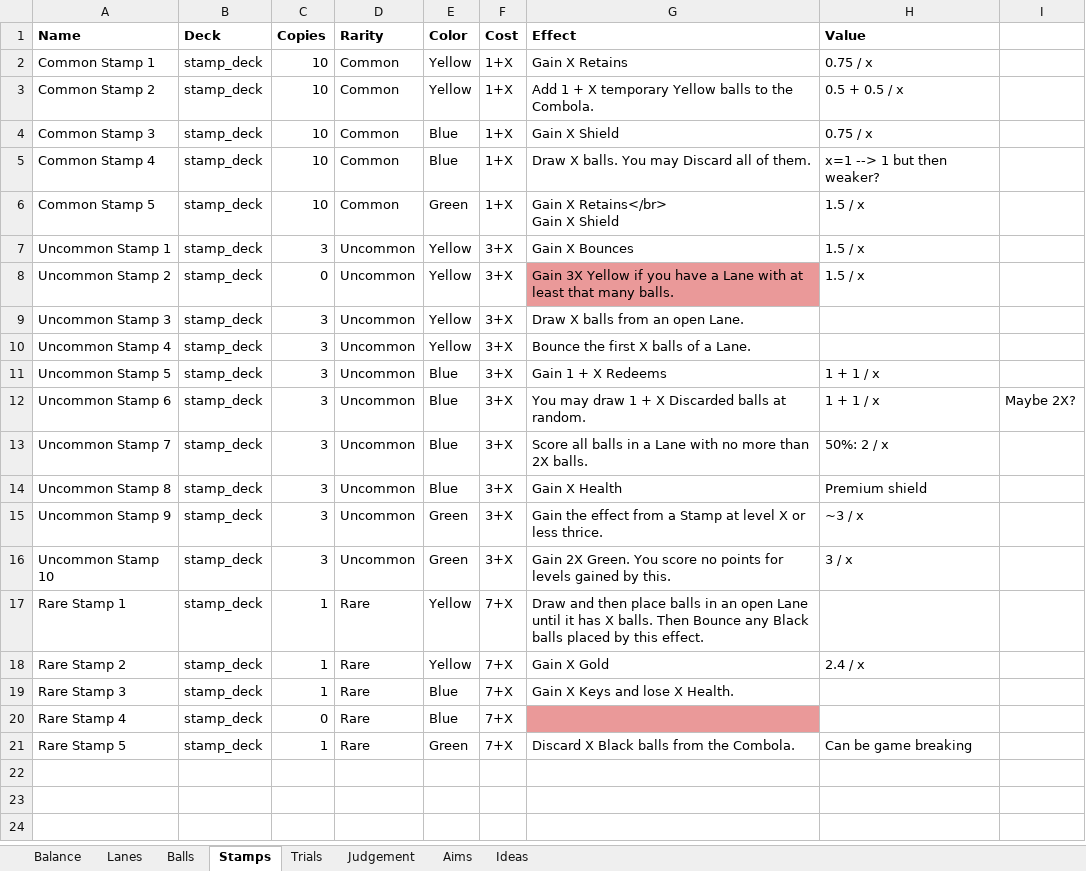
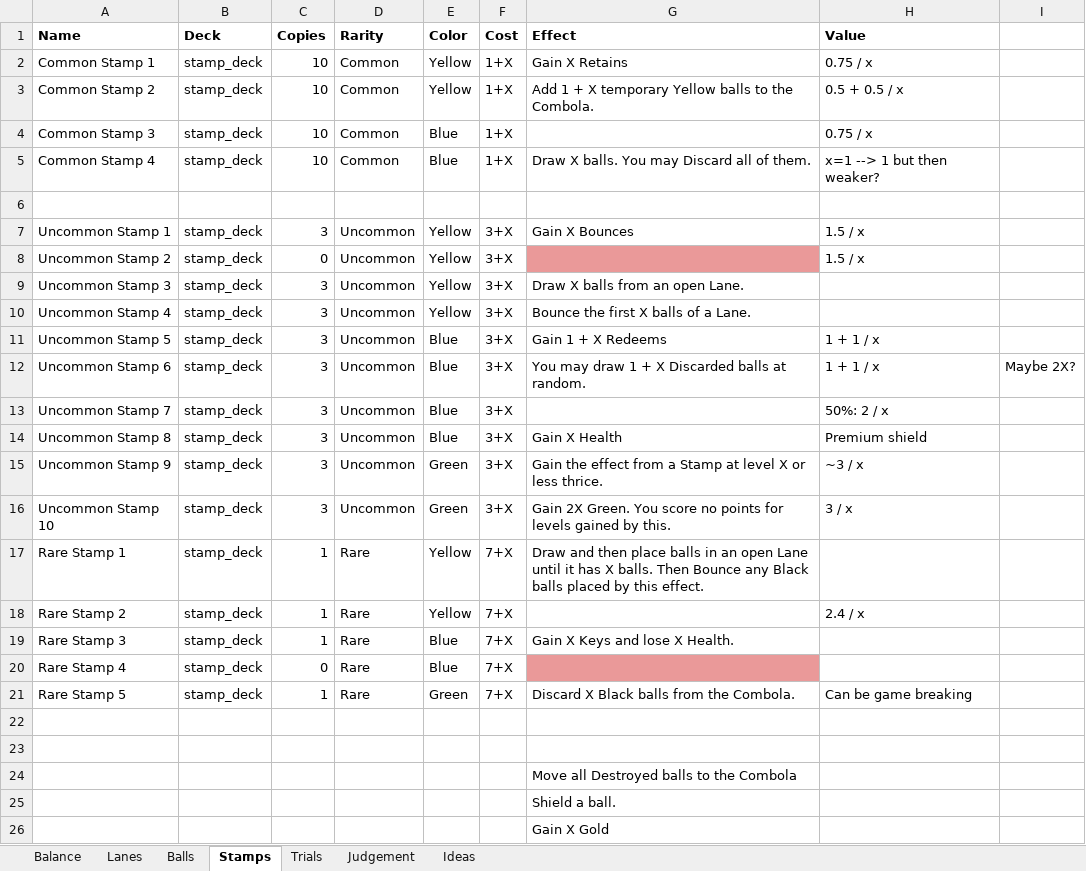
Before and after one commit to EmilRosen/ballers, an Excel workbook: Cards.xlsx, sheet Stamps, drawn as a sheet; values as stored, in another font and other column widths than the file's, no borders; charts and pictures not drawn; ↵ is a line break in a cell; the diff names each change by its address in the sheet, - before the commit and + after, or states it on an @@ line.

```diff
--- a/Cards.xlsx (sheet Stamps)
+++ b/Cards.xlsx (sheet Stamps)
-sheet tab: Aims
-G4 (Effect): Gain X Shield
+G4 (Effect): (empty)
-row 6: Common Stamp 5 | stamp_deck | 10 | Common | Green | 1+X | Gain X Retains</br> ↵ Gain X Shield | 1.5 / x
+row 6: (empty)
-G8 (Effect): Gain 3X Yellow if you have a Lane with at least that many balls.
+G8 (Effect): (empty)
-G13 (Effect): Score all balls in a Lane with no more than 2X balls.
+G13 (Effect): (empty)
-G18 (Effect): Gain X Gold
+G18 (Effect): (empty)
+row 22: (empty)
+row 23: (empty)
+row 24:  |  |  |  |  |  | Move all Destroyed balls to the Combola
+row 25:  |  |  |  |  |  | Shield a ball.
+row 26:  |  |  |  |  |  | Gain X Gold
```
Also changed, not shown: sheet Balls, sheet Lanes, sheet Ideas, sheet Trials, charts or pictures, 31 other files.
